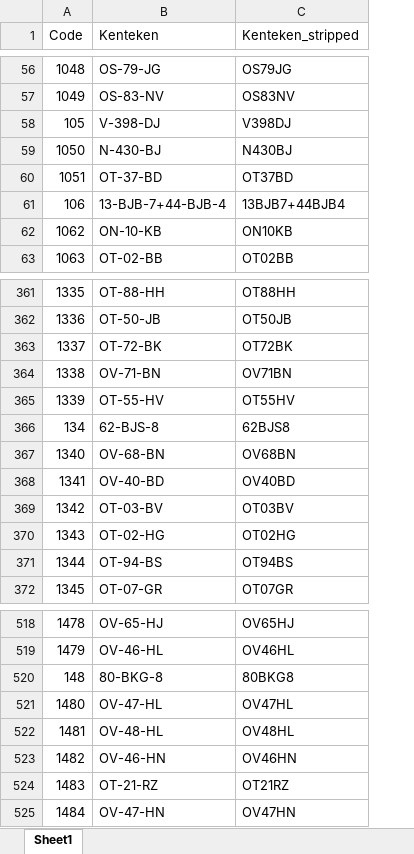
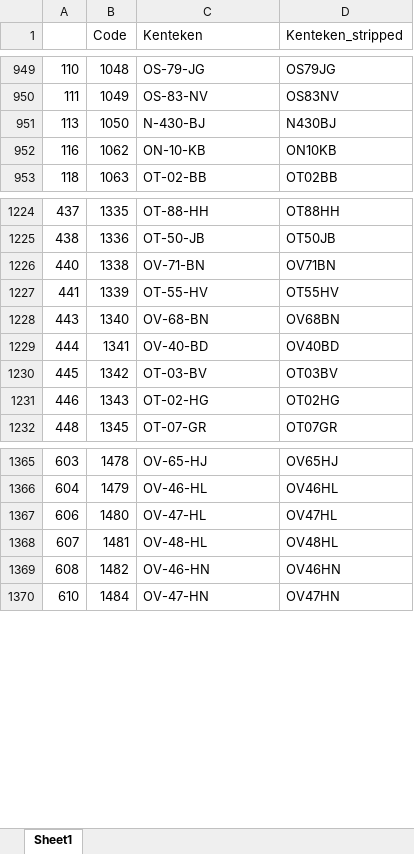
Before and after one commit to gisno1/Daimler, an Excel workbook: matching_table.xlsx, sheet Sheet1, drawn as a sheet; only a part is shown, gaps mark what is left out; values as stored, in another font and other column widths than the file's, no cell formats; removed rows and columns are numbered as before the commit, all else as after; the diff covers the shown part only; the diff names each change by its address in the sheet, - before the commit and + after, or states it on an @@ line.

Commit message:
Add files via upload

```diff
--- a/matching_table.xlsx (sheet Sheet1)
+++ b/matching_table.xlsx (sheet Sheet1)
+column A, rows 949-953: 110 | 111 | 113 | 116 | 118; rows 1224-1232: 437 | 438 | 440 | 441 | 443 | 444 | 445 | 446 | 448; rows 1365-1370: 603 | 604 | 606 | 607 | 608 | 610
@@ row 58 moved to row 13: 112 @@
-row 60: 1051 | OT-37-BD | OT37BD
@@ row 61 moved to row 14: 115 @@
-row 363: 1337 | OT-72-BK | OT72BK
@@ row 366 moved to row 42: 442 @@
-row 371: 1344 | OT-94-BS | OT94BS
@@ row 520 moved to row 56: 605 @@
-row 524: 1483 | OT-21-RZ | OT21RZ
```
Also changed, not shown: 3 added rows, 19 removed rows and 896 moved rows elsewhere in this sheet, cell formats.
